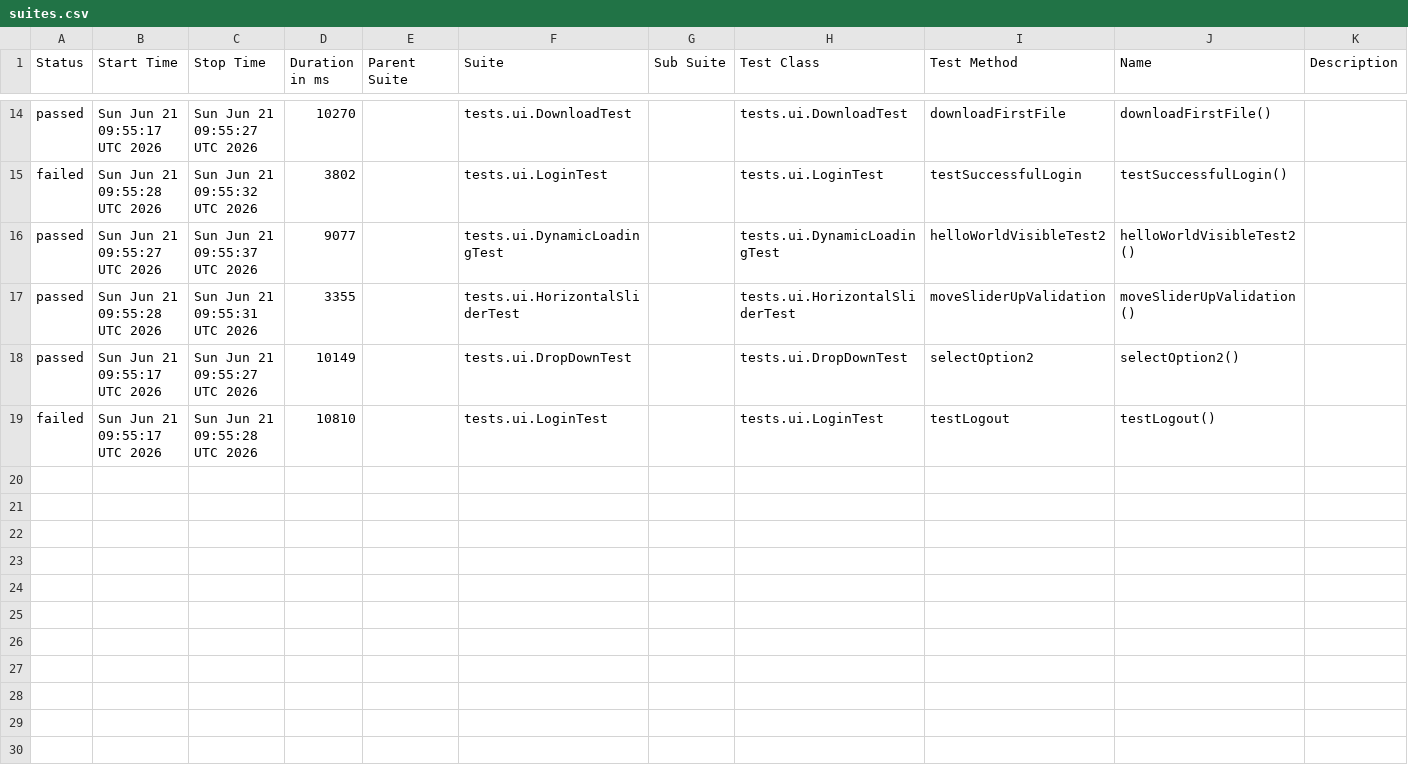
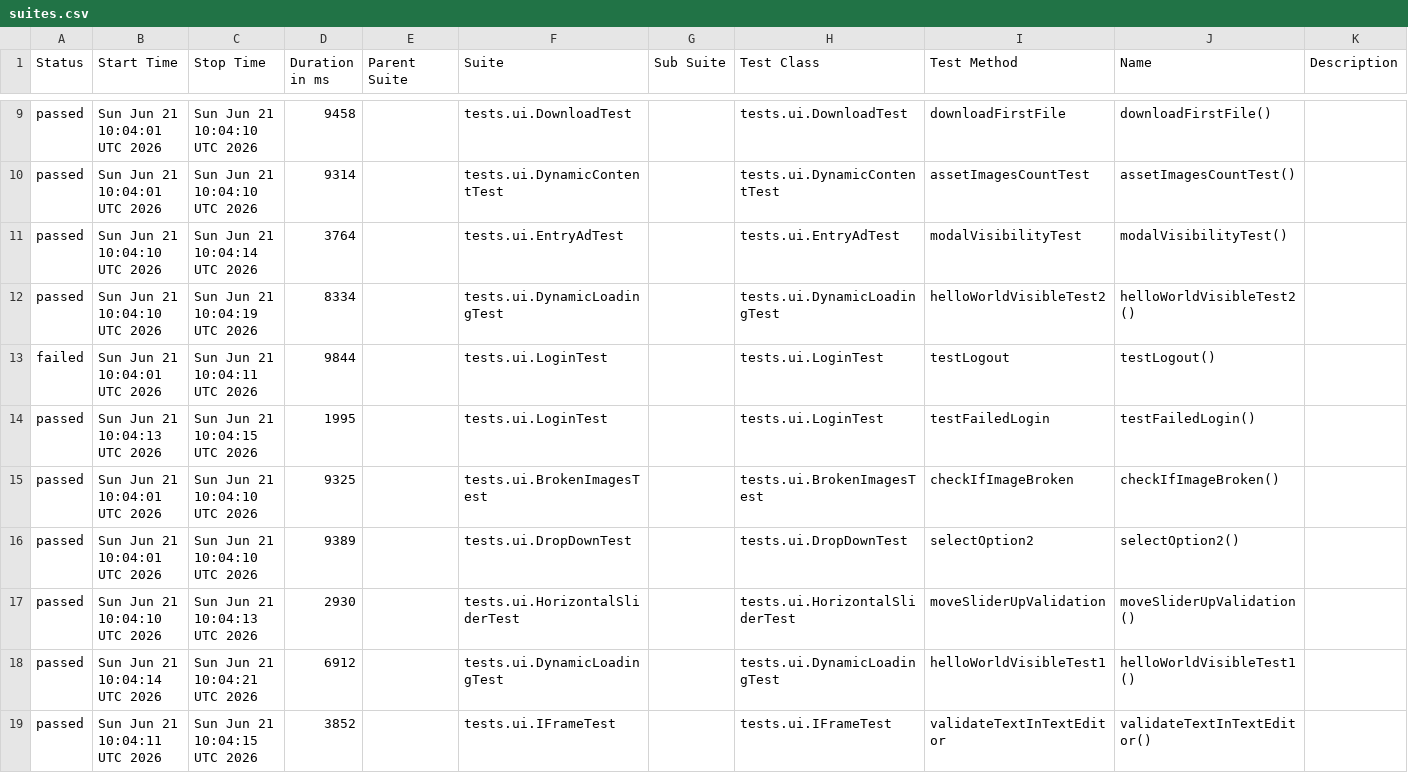
Before and after one commit to danosy/playwright-java-the-internet-tests, a CSV file: data/suites.csv, drawn as a sheet; only a part is shown, gaps mark what is left out; the diff covers the shown part only.

```diff
--- a/data/suites.csv
+++ b/data/suites.csv
@@ -14,6 +9,11 @@
-"passed","Sun Jun 21 09:55:17 UTC 2026","Sun Jun 21 09:55:27 UTC 2026","10270","","tests.ui.DownloadTest","","tests.ui.DownloadTest","downloadFirstFile","downloadFirstFile()",""
-"failed","Sun Jun 21 09:55:28 UTC 2026","Sun Jun 21 09:55:32 UTC 2026","3802","","tests.ui.LoginTest","","tests.ui.LoginTest","testSuccessfulLogin","testSuccessfulLogin()",""
-"passed","Sun Jun 21 09:55:27 UTC 2026","Sun Jun 21 09:55:37 UTC 2026","9077","","tests.ui.DynamicLoadingTest","","tests.ui.DynamicLoadingTest","helloWorldVisibleTest2","helloWorldVisibleTest2()",""
-"passed","Sun Jun 21 09:55:28 UTC 2026","Sun Jun 21 09:55:31 UTC 2026","3355","","tests.ui.HorizontalSliderTest","","tests.ui.HorizontalSliderTest","moveSliderUpValidation","moveSliderUpValidation()",""
-"passed","Sun Jun 21 09:55:17 UTC 2026","Sun Jun 21 09:55:27 UTC 2026","10149","","tests.ui.DropDownTest","","tests.ui.DropDownTest","selectOption2","selectOption2()",""
-"failed","Sun Jun 21 09:55:17 UTC 2026","Sun Jun 21 09:55:28 UTC 2026","10810","","tests.ui.LoginTest","","tests.ui.LoginTest","testLogout","testLogout()",""
+"passed","Sun Jun 21 10:04:01 UTC 2026","Sun Jun 21 10:04:10 UTC 2026","9458","","tests.ui.DownloadTest","","tests.ui.DownloadTest","downloadFirstFile","downloadFirstFile()",""
+"passed","Sun Jun 21 10:04:01 UTC 2026","Sun Jun 21 10:04:10 UTC 2026","9314","","tests.ui.DynamicContentTest","","tests.ui.DynamicContentTest","assetImagesCountTest","assetImagesCountTest()",""
+"passed","Sun Jun 21 10:04:10 UTC 2026","Sun Jun 21 10:04:14 UTC 2026","3764","","tests.ui.EntryAdTest","","tests.ui.EntryAdTest","modalVisibilityTest","modalVisibilityTest()",""
+"passed","Sun Jun 21 10:04:10 UTC 2026","Sun Jun 21 10:04:19 UTC 2026","8334","","tests.ui.DynamicLoadingTest","","tests.ui.DynamicLoadingTest","helloWorldVisibleTest2","helloWorldVisibleTest2()",""
+"failed","Sun Jun 21 10:04:01 UTC 2026","Sun Jun 21 10:04:11 UTC 2026","9844","","tests.ui.LoginTest","","tests.ui.LoginTest","testLogout","testLogout()",""
+"passed","Sun Jun 21 10:04:13 UTC 2026","Sun Jun 21 10:04:15 UTC 2026","1995","","tests.ui.LoginTest","","tests.ui.LoginTest","testFailedLogin","testFailedLogin()",""
+"passed","Sun Jun 21 10:04:01 UTC 2026","Sun Jun 21 10:04:10 UTC 2026","9325","","tests.ui.BrokenImagesTest","","tests.ui.BrokenImagesTest","checkIfImageBroken","checkIfImageBroken()",""
+"passed","Sun Jun 21 10:04:01 UTC 2026","Sun Jun 21 10:04:10 UTC 2026","9389","","tests.ui.DropDownTest","","tests.ui.DropDownTest","selectOption2","selectOption2()",""
+"passed","Sun Jun 21 10:04:10 UTC 2026","Sun Jun 21 10:04:13 UTC 2026","2930","","tests.ui.HorizontalSliderTest","","tests.ui.HorizontalSliderTest","moveSliderUpValidation","moveSliderUpValidation()",""
+"passed","Sun Jun 21 10:04:14 UTC 2026","Sun Jun 21 10:04:21 UTC 2026","6912","","tests.ui.DynamicLoadingTest","","tests.ui.DynamicLoadingTest","helloWorldVisibleTest1","helloWorldVisibleTest1()",""
+"passed","Sun Jun 21 10:04:11 UTC 2026","Sun Jun 21 10:04:15 UTC 2026","3852","","tests.ui.IFrameTest","","tests.ui.IFrameTest","validateTextInTextEditor","validateTextInTextEditor()",""
```
Also changed, not shown: 1 added row, 6 removed rows and 26 edited cells elsewhere in this file, 52 other files.
